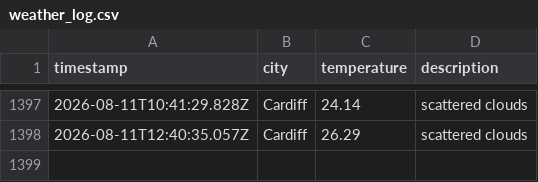
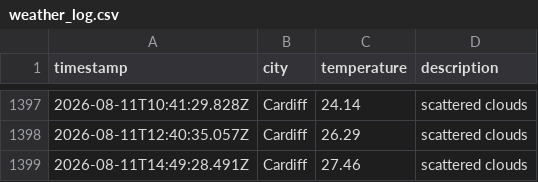
Before and after one commit to olilliterate/weatherAppJS, a CSV file: data/weather_log.csv, drawn as a sheet; only a part is shown, gaps mark what is left out; the diff names each change by its address in the sheet, - before the commit and + after, or states it on an @@ line.

```diff
--- a/data/weather_log.csv
+++ b/data/weather_log.csv
+row 1399: 2026-08-11T14:49:28.491Z | Cardiff | 27.46 | scattered clouds
```
Also changed, not shown: 1 other file.
